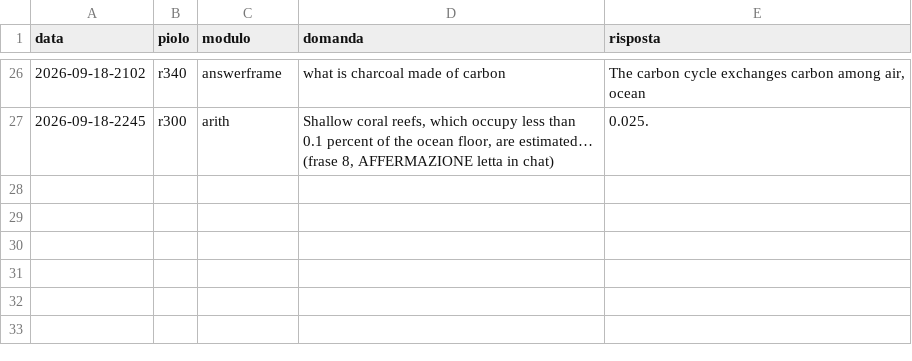
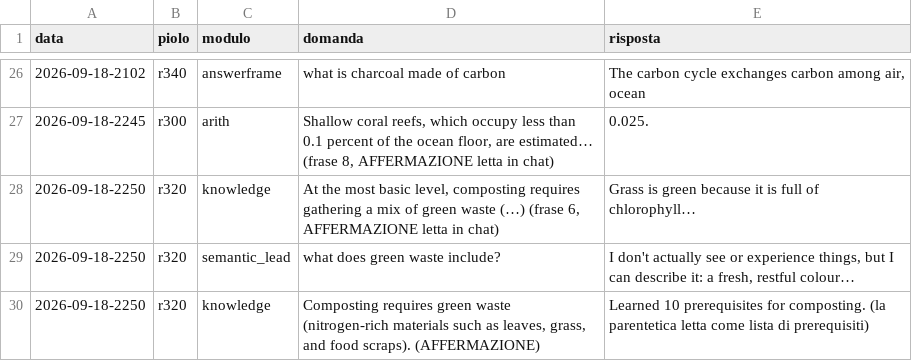
Before and after one commit to francescobianco/parrot0, a TSV file: docs/labs/prose-ladder/furti.tsv, drawn as a sheet; only a part is shown, gaps mark what is left out.

```diff
--- a/docs/labs/prose-ladder/furti.tsv
+++ b/docs/labs/prose-ladder/furti.tsv
@@ -27 +27,4 @@ data	piolo	modulo	domanda	risposta
 2026-09-18-2245	r300	arith	Shallow coral reefs, which occupy less than 0.1 percent of the ocean floor, are estimated… (frase 8, AFFERMAZIONE letta in chat)	0.025.
+2026-09-18-2250	r320	knowledge	At the most basic level, composting requires gathering a mix of green waste (…) (frase 6, AFFERMAZIONE letta in chat)	Grass is green because it is full of chlorophyll…
+2026-09-18-2250	r320	semantic_lead	what does green waste include?	I don't actually see or experience things, but I can describe it: a fresh, restful colour…
+2026-09-18-2250	r320	knowledge	Composting requires green waste (nitrogen-rich materials such as leaves, grass, and food scraps). (AFFERMAZIONE)	Learned 10 prerequisites for composting. (la parentetica letta come lista di prerequisiti)
```
Also changed, not shown: 4 other files.
